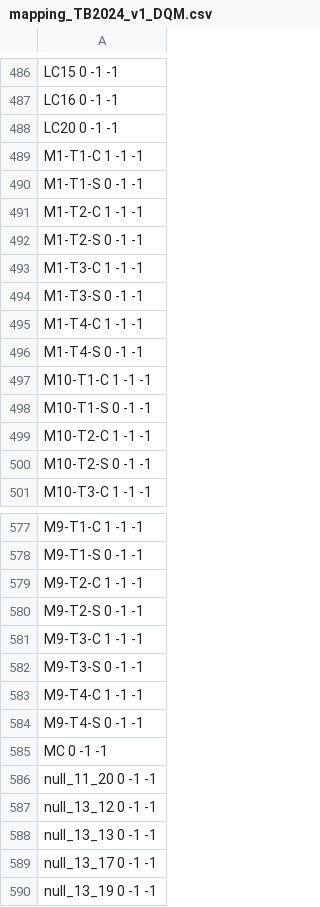
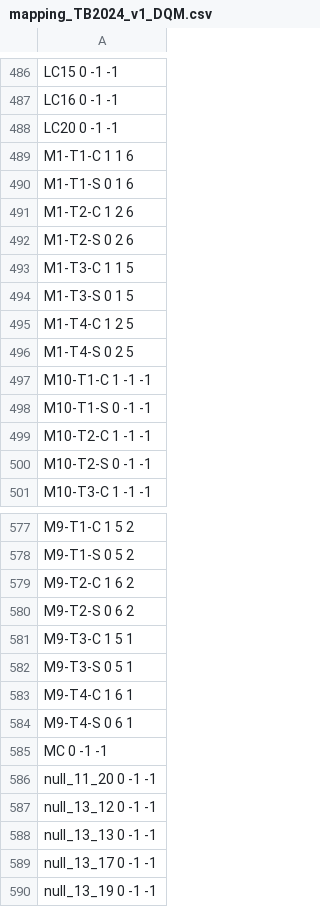
Before and after one commit to gcho3223/TB2024, a CSV file: mapping/mapping_TB2024_v1_DQM.csv, drawn as a sheet; only a part is shown, gaps mark what is left out; the diff covers the shown part only; the diff names each change by its address in the sheet, - before the commit and + after, or states it on an @@ line.

```diff
--- a/mapping/mapping_TB2024_v1_DQM.csv
+++ b/mapping/mapping_TB2024_v1_DQM.csv
-A489: M1-T1-C 1 -1 -1
+A489: M1-T1-C 1 1 6
-A490: M1-T1-S 0 -1 -1
+A490: M1-T1-S 0 1 6
-A491: M1-T2-C 1 -1 -1
+A491: M1-T2-C 1 2 6
-A492: M1-T2-S 0 -1 -1
+A492: M1-T2-S 0 2 6
-A493: M1-T3-C 1 -1 -1
+A493: M1-T3-C 1 1 5
-A494: M1-T3-S 0 -1 -1
+A494: M1-T3-S 0 1 5
-A495: M1-T4-C 1 -1 -1
+A495: M1-T4-C 1 2 5
-A496: M1-T4-S 0 -1 -1
+A496: M1-T4-S 0 2 5
-A577: M9-T1-C 1 -1 -1
+A577: M9-T1-C 1 5 2
-A578: M9-T1-S 0 -1 -1
+A578: M9-T1-S 0 5 2
-A579: M9-T2-C 1 -1 -1
+A579: M9-T2-C 1 6 2
-A580: M9-T2-S 0 -1 -1
+A580: M9-T2-S 0 6 2
-A581: M9-T3-C 1 -1 -1
+A581: M9-T3-C 1 5 1
-A582: M9-T3-S 0 -1 -1
+A582: M9-T3-S 0 5 1
-A583: M9-T4-C 1 -1 -1
+A583: M9-T4-C 1 6 1
-A584: M9-T4-S 0 -1 -1
+A584: M9-T4-S 0 6 1
```
Also changed, not shown: 56 edited cells elsewhere in this file, mapping/mapping_TB2024_v1.csv, 5 other files.
